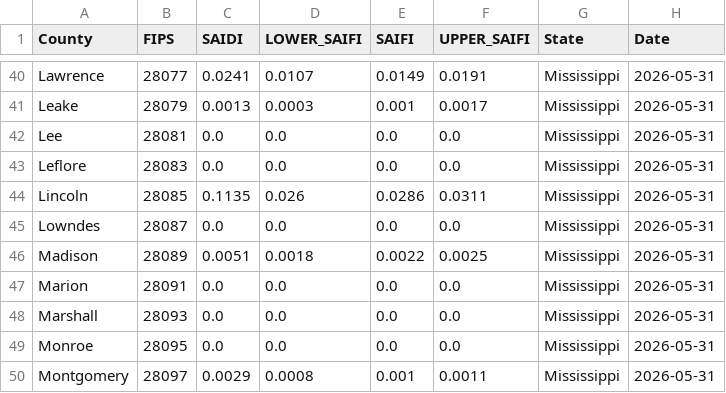
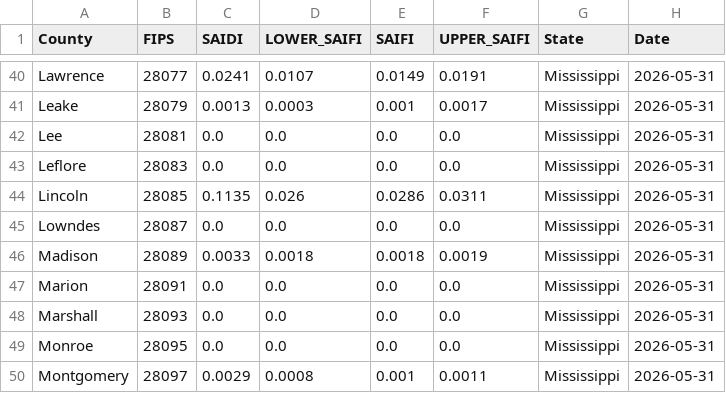
Before and after one commit to nkim205/grower-dashboard, a CSV file: states/MS/MS_DATA.csv, drawn as a sheet; only a part is shown, gaps mark what is left out; the diff covers the shown part only.

```diff
--- a/states/MS/MS_DATA.csv
+++ b/states/MS/MS_DATA.csv
@@ -45,3 +45,3 @@ Lincoln,28085,0.1135,0.026,0.0286,0.0311,Mississippi,2026-05-31
 Lowndes,28087,0.0,0.0,0.0,0.0,Mississippi,2026-05-31
-Madison,28089,0.0051,0.0018,0.0022,0.0025,Mississippi,2026-05-31
+Madison,28089,0.0033,0.0018,0.0018,0.0019,Mississippi,2026-05-31
 Marion,28091,0.0,0.0,0.0,0.0,Mississippi,2026-05-31
```
Also changed, not shown: 28 edited cells elsewhere in this file, states/IL/IL_DATA.csv.
